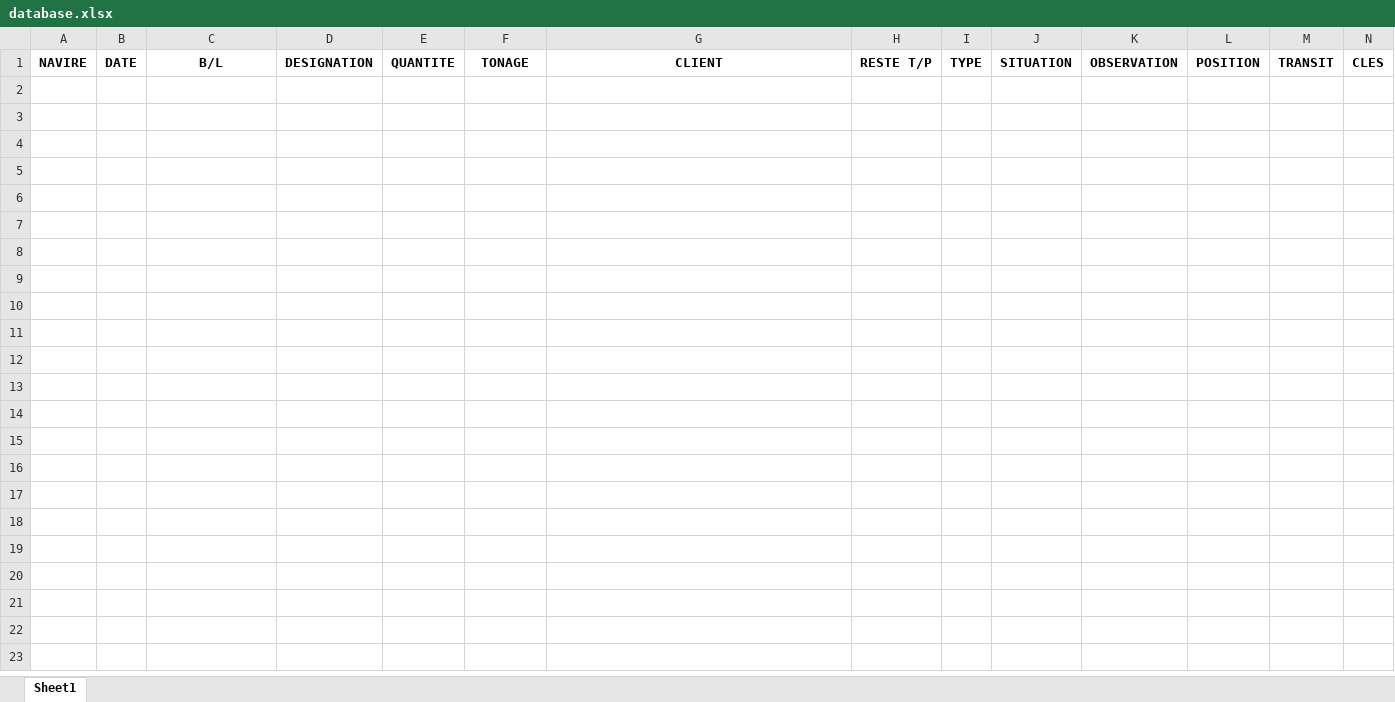
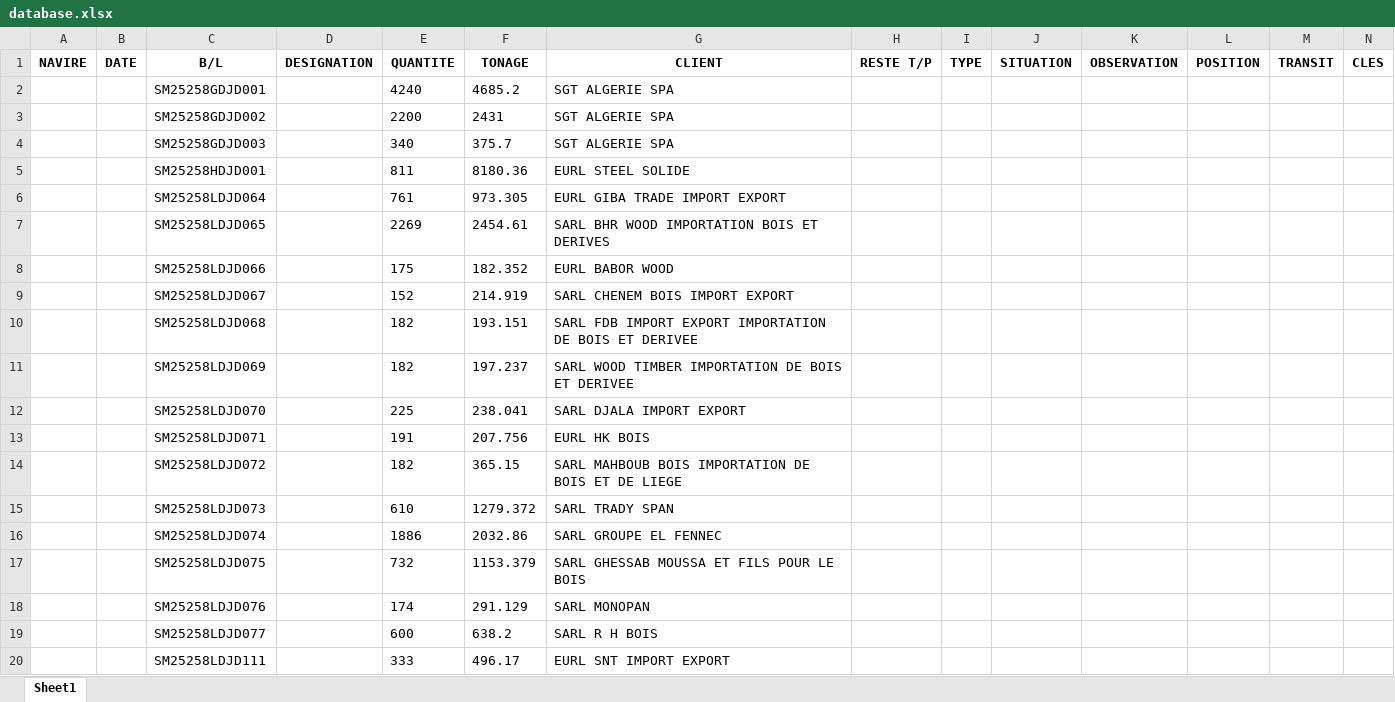
Before and after one commit to devmanro/epj_streamlit, an Excel workbook: data/database.xlsx, sheet Sheet1, drawn as a sheet; only a part is shown; values as stored, in another font and other column widths than the file's, no borders; rows hold the shown columns only; the diff covers the shown part only; the diff names each change by its address in the sheet, - before the commit and + after, or states it on an @@ line.

```diff
--- a/data/database.xlsx (sheet Sheet1)
+++ b/data/database.xlsx (sheet Sheet1)
+row 2:  |  | SM25258GDJD001 |  | 4240 | 4685.2 | SGT ALGERIE SPA
+row 3:  |  | SM25258GDJD002 |  | 2200 | 2431 | SGT ALGERIE SPA
+row 4:  |  | SM25258GDJD003 |  | 340 | 375.7 | SGT ALGERIE SPA
+row 5:  |  | SM25258HDJD001 |  | 811 | 8180.36 | EURL STEEL SOLIDE
+row 6:  |  | SM25258LDJD064 |  | 761 | 973.305 | EURL GIBA TRADE IMPORT EXPORT
+row 7:  |  | SM25258LDJD065 |  | 2269 | 2454.61 | SARL BHR WOOD IMPORTATION BOIS ET DERIVES
+row 8:  |  | SM25258LDJD066 |  | 175 | 182.352 | EURL BABOR WOOD
+row 9:  |  | SM25258LDJD067 |  | 152 | 214.919 | SARL CHENEM BOIS IMPORT EXPORT
+row 10:  |  | SM25258LDJD068 |  | 182 | 193.151 | SARL FDB IMPORT EXPORT IMPORTATION DE BOIS ET DERIVEE
+row 11:  |  | SM25258LDJD069 |  | 182 | 197.237 | SARL WOOD TIMBER IMPORTATION DE BOIS ET DERIVEE
+row 12:  |  | SM25258LDJD070 |  | 225 | 238.041 | SARL DJALA IMPORT EXPORT
+row 13:  |  | SM25258LDJD071 |  | 191 | 207.756 | EURL HK BOIS
+row 14:  |  | SM25258LDJD072 |  | 182 | 365.15 | SARL MAHBOUB BOIS IMPORTATION DE BOIS ET DE LIEGE
+row 15:  |  | SM25258LDJD073 |  | 610 | 1279.372 | SARL TRADY SPAN
+row 16:  |  | SM25258LDJD074 |  | 1886 | 2032.86 | SARL GROUPE EL FENNEC
+row 17:  |  | SM25258LDJD075 |  | 732 | 1153.379 | SARL GHESSAB MOUSSA ET FILS POUR LE BOIS
+row 18:  |  | SM25258LDJD076 |  | 174 | 291.129 | SARL MONOPAN
+row 19:  |  | SM25258LDJD077 |  | 600 | 638.2 | SARL R H BOIS
+row 20:  |  | SM25258LDJD111 |  | 333 | 496.17 | EURL SNT IMPORT EXPORT
```
Also changed, not shown: 246 added rows elsewhere in this sheet, 2 other files.
